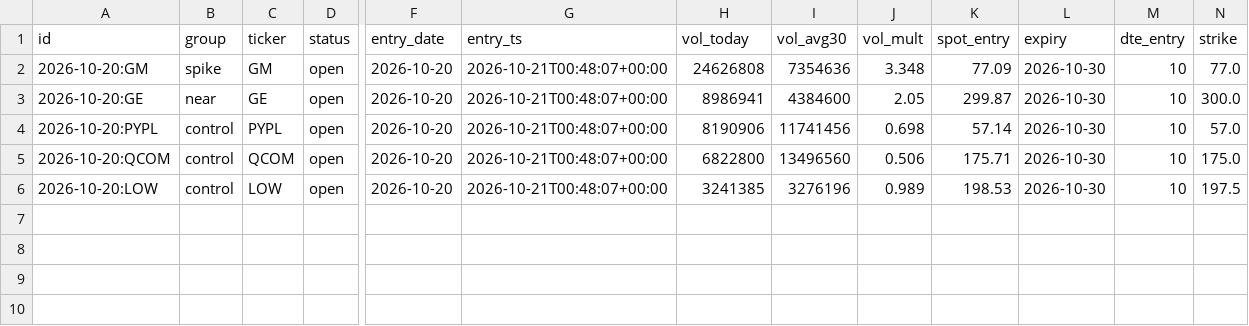
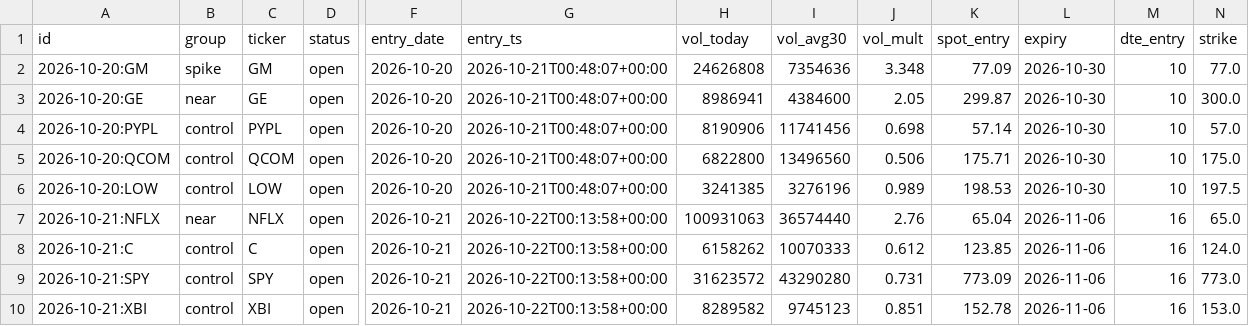
Before and after one commit to mehpackers13/options-bot, a CSV file: data/straddle_log.csv, drawn as a sheet; only a part is shown, gaps mark what is left out; rows hold the shown columns only; the diff names each change by its address in the sheet, - before the commit and + after, or states it on an @@ line.

```diff
--- a/data/straddle_log.csv
+++ b/data/straddle_log.csv
+row 7: 2026-10-21:NFLX | near | NFLX | open | 2026-10-21 | 2026-10-22T00:13:58+00:00 | 100931063 | 36574440 | 2.76 | 65.04 | 2026-11-06 | 16 | 65.0
+row 8: 2026-10-21:C | control | C | open | 2026-10-21 | 2026-10-22T00:13:58+00:00 | 6158262 | 10070333 | 0.612 | 123.85 | 2026-11-06 | 16 | 124.0
+row 9: 2026-10-21:SPY | control | SPY | open | 2026-10-21 | 2026-10-22T00:13:58+00:00 | 31623572 | 43290280 | 0.731 | 773.09 | 2026-11-06 | 16 | 773.0
+row 10: 2026-10-21:XBI | control | XBI | open | 2026-10-21 | 2026-10-22T00:13:58+00:00 | 8289582 | 9745123 | 0.851 | 152.78 | 2026-11-06 | 16 | 153.0
```
Also changed, not shown: 1 other file.
